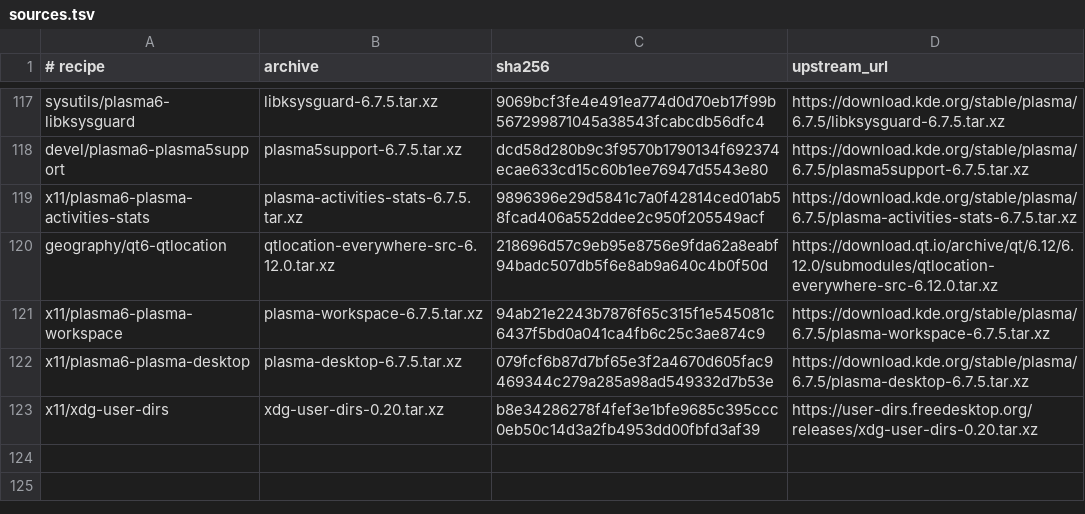
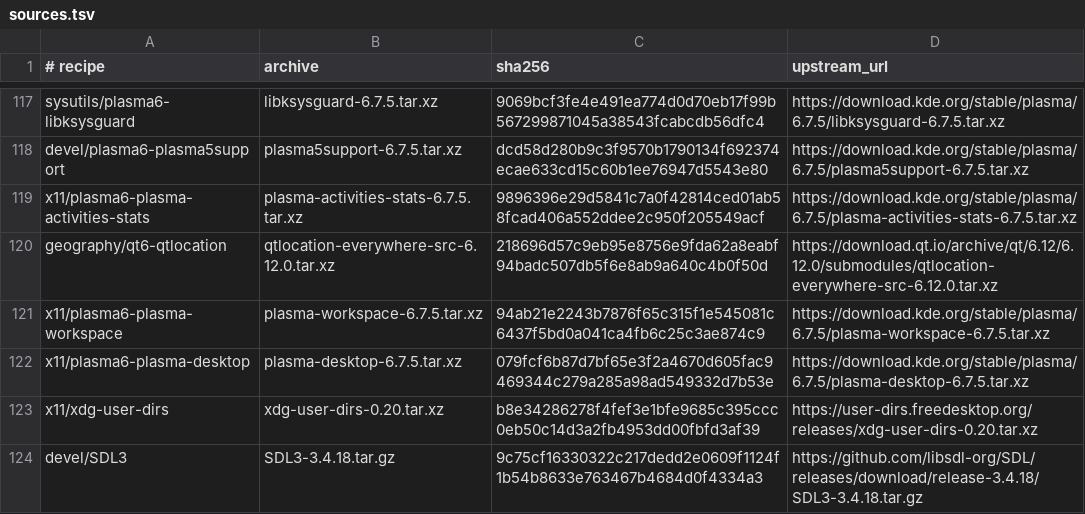
Before and after one commit to oxtech-ember/EmberBSD-Ports, a TSV file: probes/plasma-mobile/toolkit/sources.tsv, drawn as a sheet; only a part is shown, gaps mark what is left out; the diff names each change by its address in the sheet, - before the commit and + after, or states it on an @@ line.

Commit message:
Select current SDL3 and reject legacy Plasma providers

```diff
--- a/probes/plasma-mobile/toolkit/sources.tsv
+++ b/probes/plasma-mobile/toolkit/sources.tsv
+row 124: devel/SDL3 | SDL3-3.4.18.tar.gz | 9c75cf16330322c217dedd2e0609f1124f1b54b8633e763467b4684d0f4334a3 | https://github.com/libsdl-org/SDL/releases/download/release-3.4.18/SDL3-3.4.18.tar.gz
```
Also changed, not shown: 11 other files.
